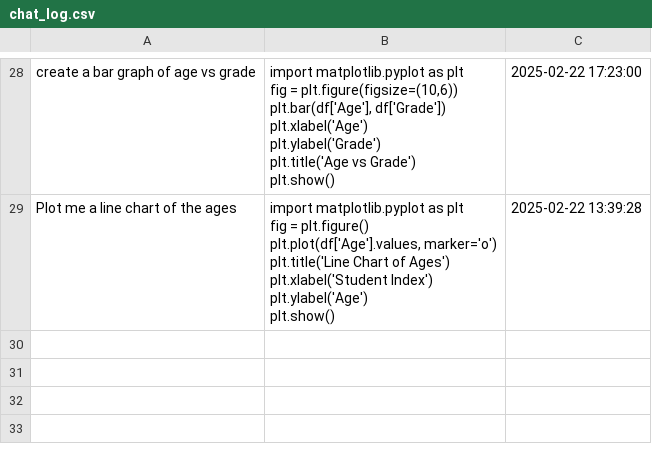
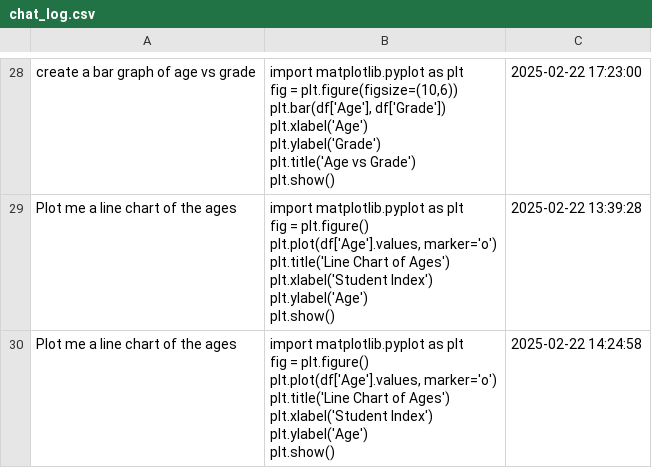
Before and after one commit to AmiraEdridara/DataTalk-1, a CSV file: chat_log.csv, drawn as a sheet; only a part is shown, gaps mark what is left out.

```diff
--- a/chat_log.csv
+++ b/chat_log.csv
@@ -116 +116,9 @@ plt.ylabel('Age')
 plt.show()",2025-02-22 13:39:28
+Plot me a line chart of the ages,"import matplotlib.pyplot as plt
+
+fig = plt.figure()
+plt.plot(df['Age'].values, marker='o')
+plt.title('Line Chart of Ages')
+plt.xlabel('Student Index')
+plt.ylabel('Age')
+plt.show()",2025-02-22 14:24:58
```
Also changed, not shown: 1 other file.
